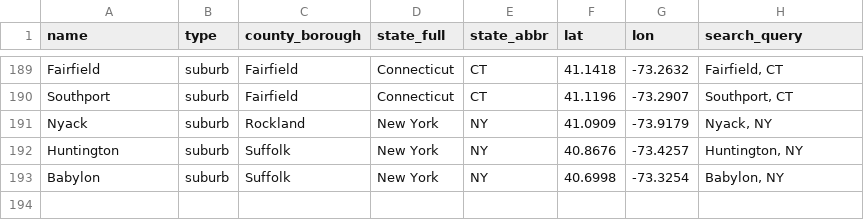
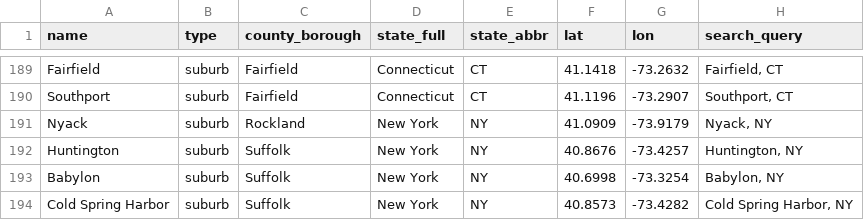
Before and after one commit to adamwrightstuff/home-fit, a CSV file: data/nyc_metro_place_catalog.csv, drawn as a sheet; only a part is shown, gaps mark what is left out; the diff names each change by its address in the sheet, - before the commit and + after, or states it on an @@ line.

```diff
--- a/data/nyc_metro_place_catalog.csv
+++ b/data/nyc_metro_place_catalog.csv
+row 194: Cold Spring Harbor | suburb | Suffolk | New York | NY | 40.8573 | -73.4282 | Cold Spring Harbor, NY
```
Also changed, not shown: 2 other files.
